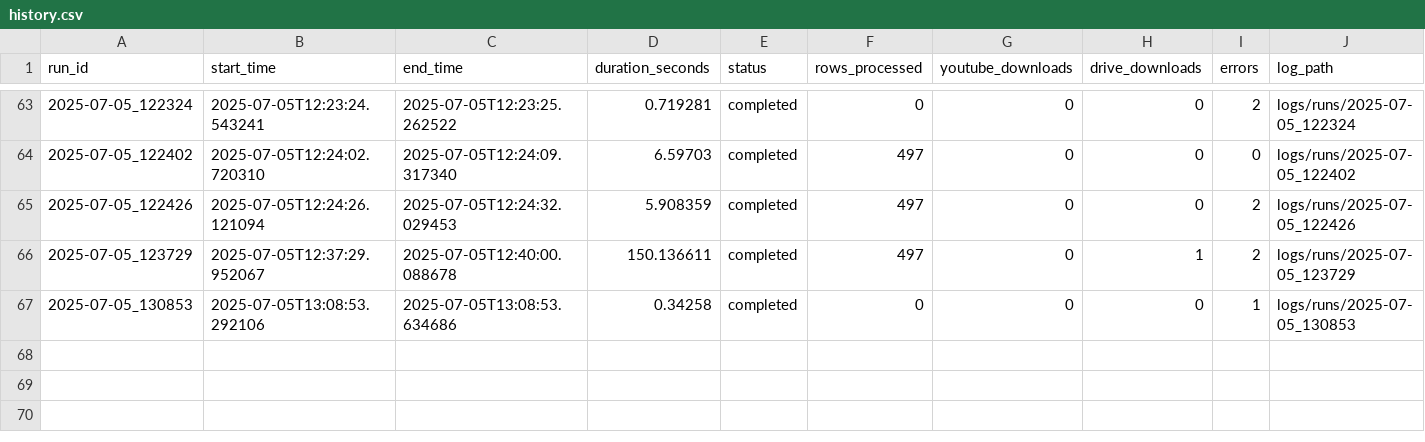
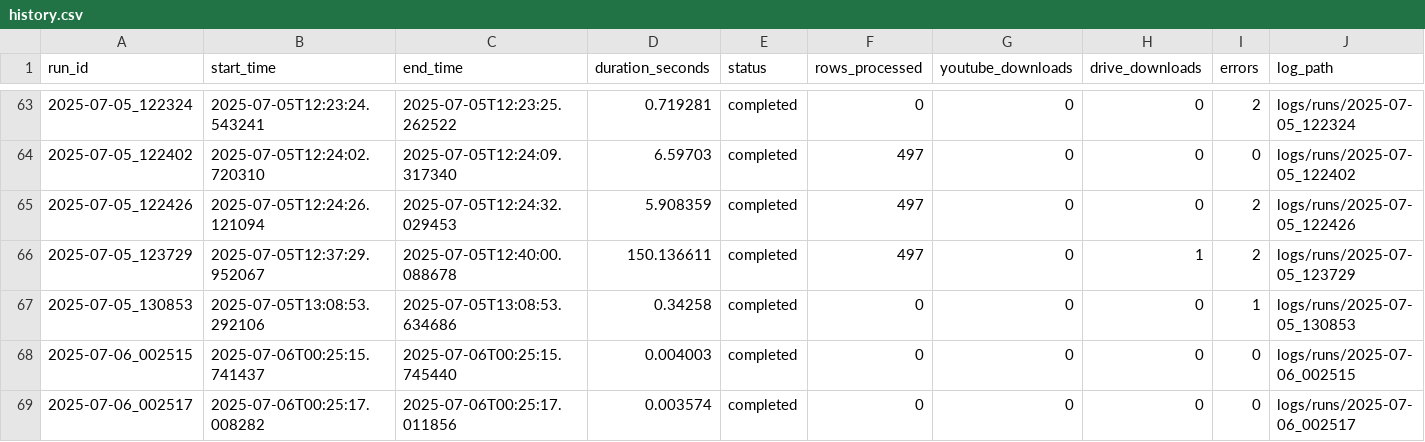
Before and after one commit to michael-abdo/typing-clients-ingestion, a CSV file: logs/history.csv, drawn as a sheet; only a part is shown, gaps mark what is left out.

```diff
--- a/logs/history.csv
+++ b/logs/history.csv
@@ -67 +67,3 @@ run_id,start_time,end_time,duration_seconds,status,rows_processed,youtube_downlo
 2025-07-05_130853,2025-07-05T13:08:53.292106,2025-07-05T13:08:53.634686,0.34258,completed,0,0,0,1,logs/runs/2025-07-05_130853
+2025-07-06_002515,2025-07-06T00:25:15.741437,2025-07-06T00:25:15.745440,0.004003,completed,0,0,0,0,logs/runs/2025-07-06_002515
+2025-07-06_002517,2025-07-06T00:25:17.008282,2025-07-06T00:25:17.011856,0.003574,completed,0,0,0,0,logs/runs/2025-07-06_002517
```
Also changed, not shown: 38 other files.
